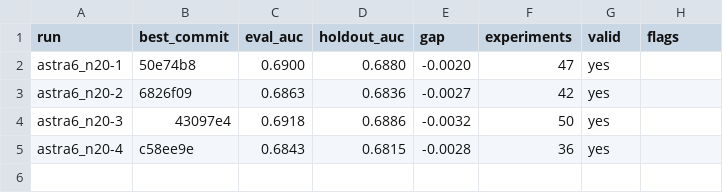
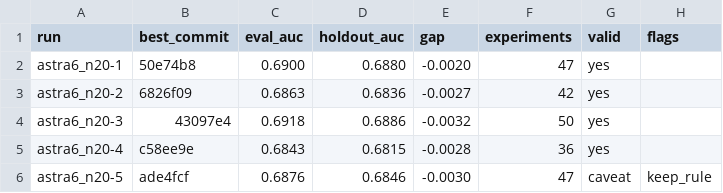
Before and after one commit to szilard/xgboost-autoresearch-minimal3-runs, a TSV file: run-multi/astra6_n20/holdout_auc.tsv, drawn as a sheet; the diff names each change by its address in the sheet, - before the commit and + after, or states it on an @@ line.

```diff
--- a/run-multi/astra6_n20/holdout_auc.tsv
+++ b/run-multi/astra6_n20/holdout_auc.tsv
+row 6: astra6_n20-5 | ade4fcf | 0.6876 | 0.6846 | -0.0030 | 47 | caveat | keep_rule
```
Also changed, not shown: 24 other files.
